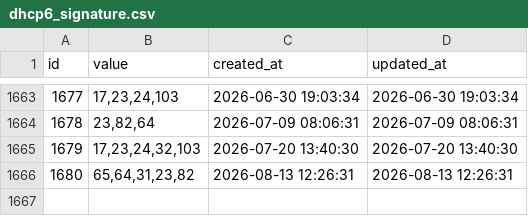
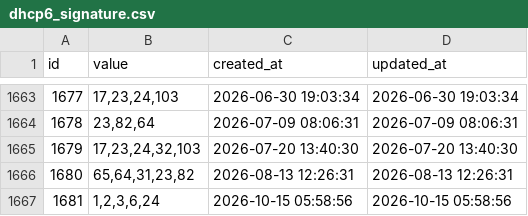
Before and after one commit to Ringmast4r/Huginn-Muninn, a CSV file: DHCPv6_Signatures/csv/dhcp6_signature.csv, drawn as a sheet; only a part is shown, gaps mark what is left out.

```diff
--- a/DHCPv6_Signatures/csv/dhcp6_signature.csv
+++ b/DHCPv6_Signatures/csv/dhcp6_signature.csv
@@ -1666 +1666,2 @@ id,value,created_at,updated_at
 1680,"65,64,31,23,82",2026-08-13 12:26:31,2026-08-13 12:26:31
+1681,"1,2,3,6,24",2026-10-15 05:58:56,2026-10-15 05:58:56
```
Also changed, not shown: AppleDB/csv/devices.csv, 34 other files.
